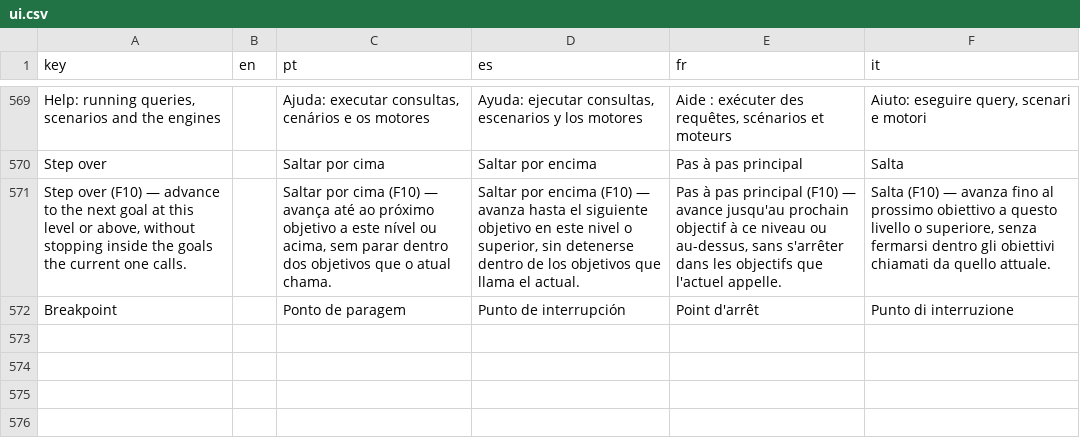
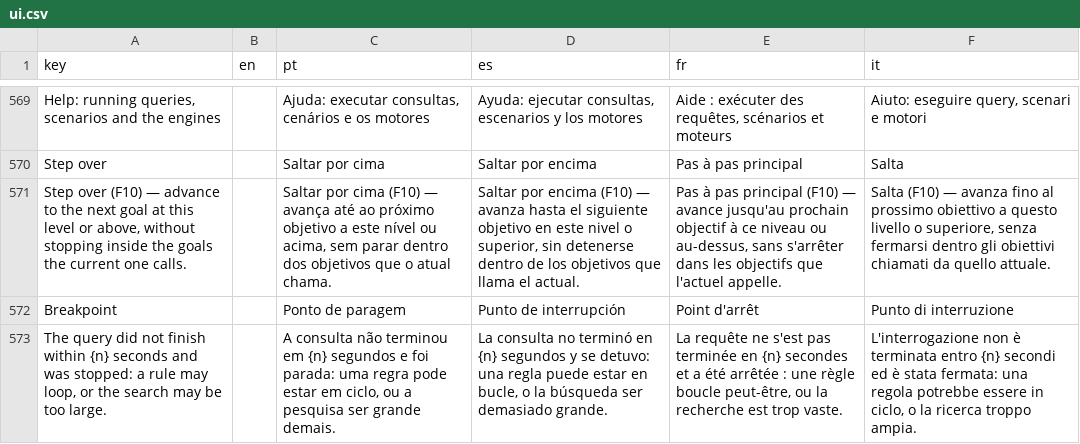
Before and after one commit to LogicalContracts/LogicalEnglish2, a CSV file: i18n/ui.csv, drawn as a sheet; only a part is shown, gaps mark what is left out; the diff names each change by its address in the sheet, - before the commit and + after, or states it on an @@ line.

```diff
--- a/i18n/ui.csv
+++ b/i18n/ui.csv
+row 573: The query did not finish within {n} seconds and was stopped: a rule may loop, or the search may be too large. |  | A consulta não terminou em {n} segundos e foi parada: uma regra pode estar em ciclo, ou a pesquisa ser grande demais. | La consulta no terminó en {n} segundos y se detuvo: una regla puede estar en bucle, o la búsqueda ser demasiado grande. | La requête ne s'est pas terminée en {n} secondes et a été arrêtée : une règle boucle peut-être, ou la recherche est trop vaste. | L'interrogazione non è terminata entro {n} secondi ed è stata fermata: una regola potrebbe essere in ciclo, o la ricerca troppo ampia.
```
Also changed, not shown: 19 other files.
